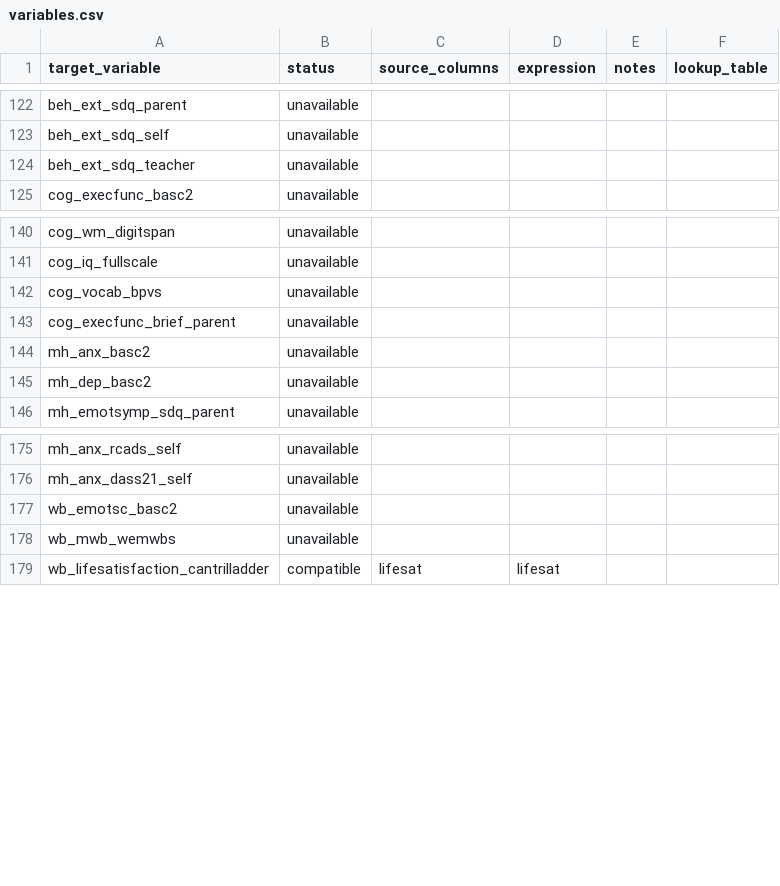
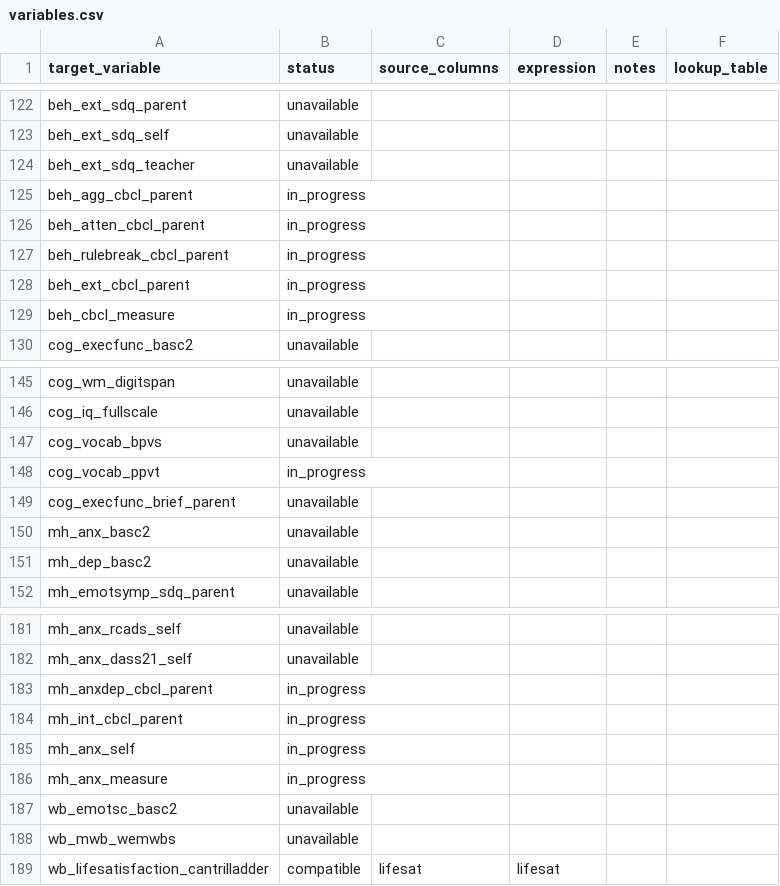
Before and after one commit to Motivation-and-Behaviour/bigger_picture, a CSV file: harmonisation/datasets/BPIPD-1528/variables.csv, drawn as a sheet; only a part is shown, gaps mark what is left out.

Commit message:
Harmonise BPIPD-31

```diff
--- a/harmonisation/datasets/BPIPD-1528/variables.csv
+++ b/harmonisation/datasets/BPIPD-1528/variables.csv
@@ -140,2 +140,7 @@ beh_ext_sdq_self,unavailable,,,,
 beh_ext_sdq_teacher,unavailable,,,,
+beh_agg_cbcl_parent,in_progress,,,,
+beh_atten_cbcl_parent,in_progress,,,,
+beh_rulebreak_cbcl_parent,in_progress,,,,
+beh_ext_cbcl_parent,in_progress,,,,
+beh_cbcl_measure,in_progress,,,,
 cog_execfunc_basc2,unavailable,,,,
@@ -158,2 +163,3 @@ cog_iq_fullscale,unavailable,,,,
 cog_vocab_bpvs,unavailable,,,,
+cog_vocab_ppvt,in_progress,,,,
 cog_execfunc_brief_parent,unavailable,,,,
@@ -192,2 +198,6 @@ mh_anx_rcads_self,unavailable,,,,
 mh_anx_dass21_self,unavailable,,,,
+mh_anxdep_cbcl_parent,in_progress,,,,
+mh_int_cbcl_parent,in_progress,,,,
+mh_anx_self,in_progress,,,,
+mh_anx_measure,in_progress,,,,
 wb_emotsc_basc2,unavailable,,,,
```
Also changed, not shown: harmonisation/datasets/BPIPD-1639/variables.csv, harmonisation/datasets/BPIPD-170/variables.csv, 11 other files.
